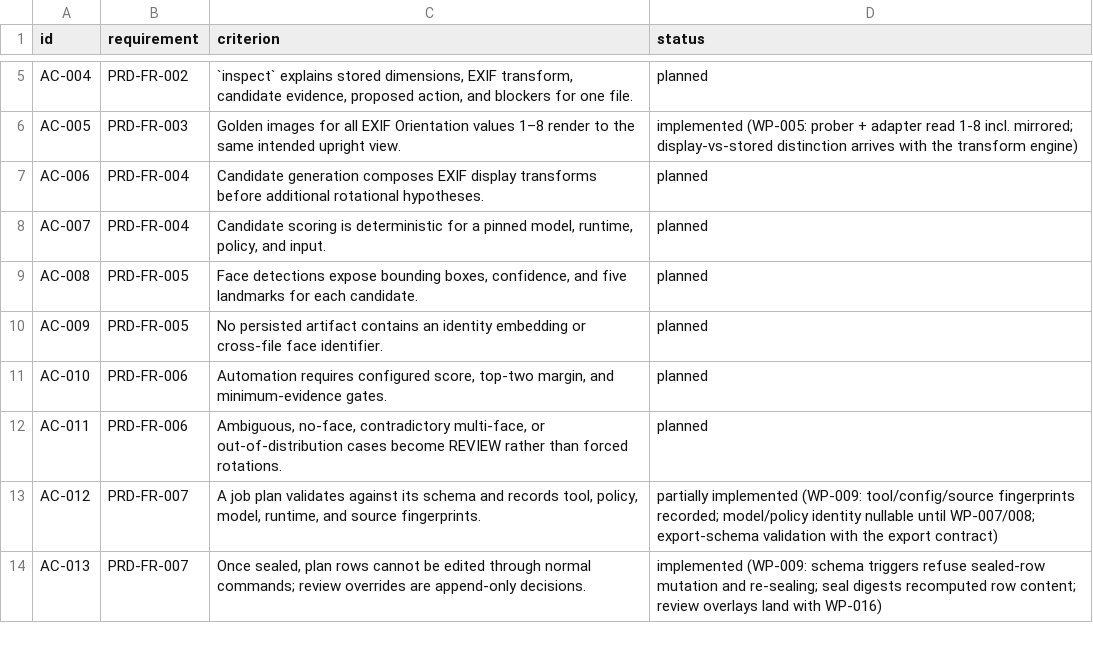
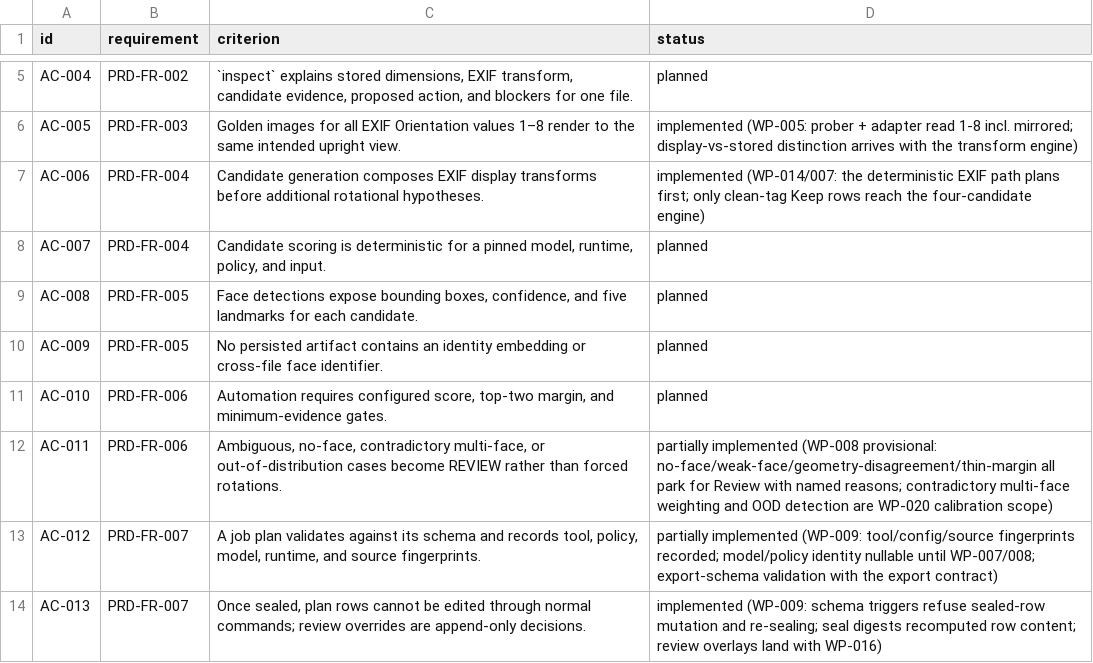
Before and after one commit to deadcoast/image-orient, a CSV file: orient-express/planning/acceptance-criteria.csv, drawn as a sheet; only a part is shown, gaps mark what is left out.

```diff
--- a/orient-express/planning/acceptance-criteria.csv
+++ b/orient-express/planning/acceptance-criteria.csv
@@ -6,3 +6,3 @@ AC-004,PRD-FR-002,"`inspect` explains stored dimensions, EXIF transform, candida
 AC-005,PRD-FR-003,Golden images for all EXIF Orientation values 1–8 render to the same intended upright view.,implemented (WP-005: prober + adapter read 1-8 incl. mirrored; display-vs-stored distinction arrives with the transform engine)
-AC-006,PRD-FR-004,Candidate generation composes EXIF display transforms before additional rotational hypotheses.,planned
+AC-006,PRD-FR-004,Candidate generation composes EXIF display transforms before additional rotational hypotheses.,implemented (WP-014/007: the deterministic EXIF path plans first; only clean-tag Keep rows reach the four-candidate engine)
 AC-007,PRD-FR-004,"Candidate scoring is deterministic for a pinned model, runtime, policy, and input.",planned
@@ -11,3 +11,3 @@ AC-009,PRD-FR-005,No persisted artifact contains an identity embedding or cross-
 AC-010,PRD-FR-006,"Automation requires configured score, top-two margin, and minimum-evidence gates.",planned
-AC-011,PRD-FR-006,"Ambiguous, no-face, contradictory multi-face, or out-of-distribution cases become REVIEW rather than forced rotations.",planned
+AC-011,PRD-FR-006,"Ambiguous, no-face, contradictory multi-face, or out-of-distribution cases become REVIEW rather than forced rotations.",partially implemented (WP-008 provisional: no-face/weak-face/geometry-disagreement/thin-margin all park for Review with named reasons; contradictory multi-face weighting and OOD detection are WP-020 calibration scope)
 AC-012,PRD-FR-007,"A job plan validates against its schema and records tool, policy, model, runtime, and source fingerprints.",partially implemented (WP-009: tool/config/source fingerprints recorded; model/policy identity nullable until WP-007/008; export-schema validation with the export contract)
```
Also changed, not shown: orient-express/planning/backlog.csv, 17 other files.
